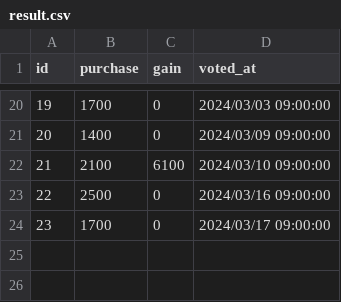
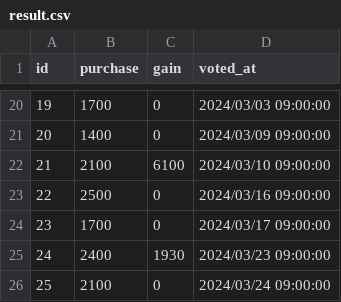
Before and after one commit to yhfs21/race-voting-stats, a CSV file: prisma/csv/result.csv, drawn as a sheet; only a part is shown, gaps mark what is left out; the diff names each change by its address in the sheet, - before the commit and + after, or states it on an @@ line.

Commit message:
csv更新

```diff
--- a/prisma/csv/result.csv
+++ b/prisma/csv/result.csv
+row 25: 24 | 2400 | 1930 | 2024/03/23 09:00:00
+row 26: 25 | 2100 | 0 | 2024/03/24 09:00:00
```
